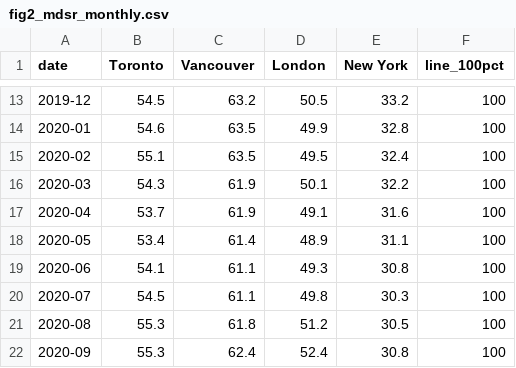
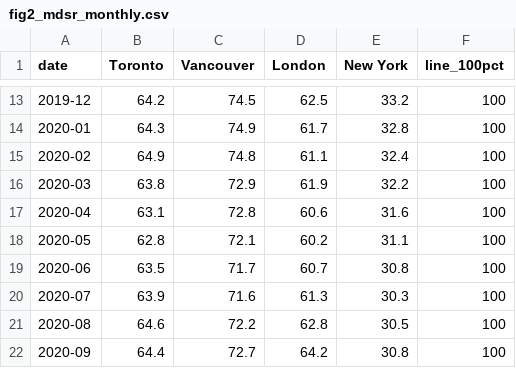
Before and after one commit to ritaich/affordability-gap, a CSV file: data/paper/fig2_mdsr_monthly.csv, drawn as a sheet; only a part is shown, gaps mark what is left out; the diff covers the shown part only.

```diff
--- a/data/paper/fig2_mdsr_monthly.csv
+++ b/data/paper/fig2_mdsr_monthly.csv
@@ -13,10 +13,10 @@ date,Toronto,Vancouver,London,New York,line_100pct
-2019-12,54.5,63.2,50.5,33.2,100
-2020-01,54.6,63.5,49.9,32.8,100
-2020-02,55.1,63.5,49.5,32.4,100
-2020-03,54.3,61.9,50.1,32.2,100
-2020-04,53.7,61.9,49.1,31.6,100
-2020-05,53.4,61.4,48.9,31.1,100
-2020-06,54.1,61.1,49.3,30.8,100
-2020-07,54.5,61.1,49.8,30.3,100
-2020-08,55.3,61.8,51.2,30.5,100
-2020-09,55.3,62.4,52.4,30.8,100
+2019-12,64.2,74.5,62.5,33.2,100
+2020-01,64.3,74.9,61.7,32.8,100
+2020-02,64.9,74.8,61.1,32.4,100
+2020-03,63.8,72.9,61.9,32.2,100
+2020-04,63.1,72.8,60.6,31.6,100
+2020-05,62.8,72.1,60.2,31.1,100
+2020-06,63.5,71.7,60.7,30.8,100
+2020-07,63.9,71.6,61.3,30.3,100
+2020-08,64.6,72.2,62.8,30.5,100
+2020-09,64.4,72.7,64.2,30.8,100
```
Also changed, not shown: 165 edited cells elsewhere in this file, data/clean/cities_with_mdsr.csv, data/clean/cities_with_mm.csv, 12 other files.
